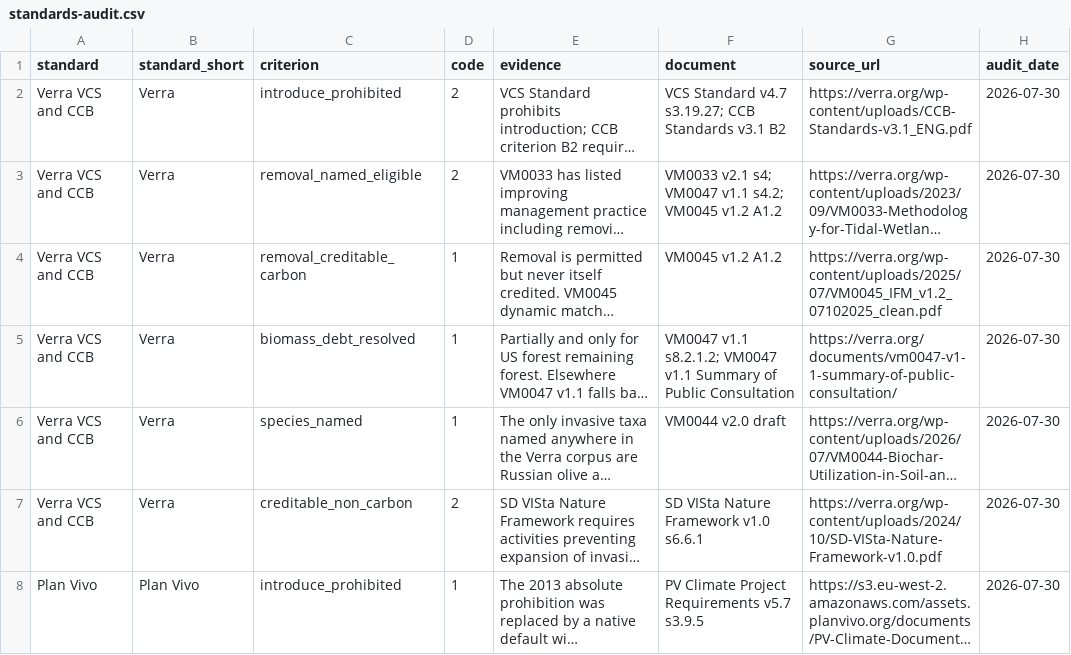
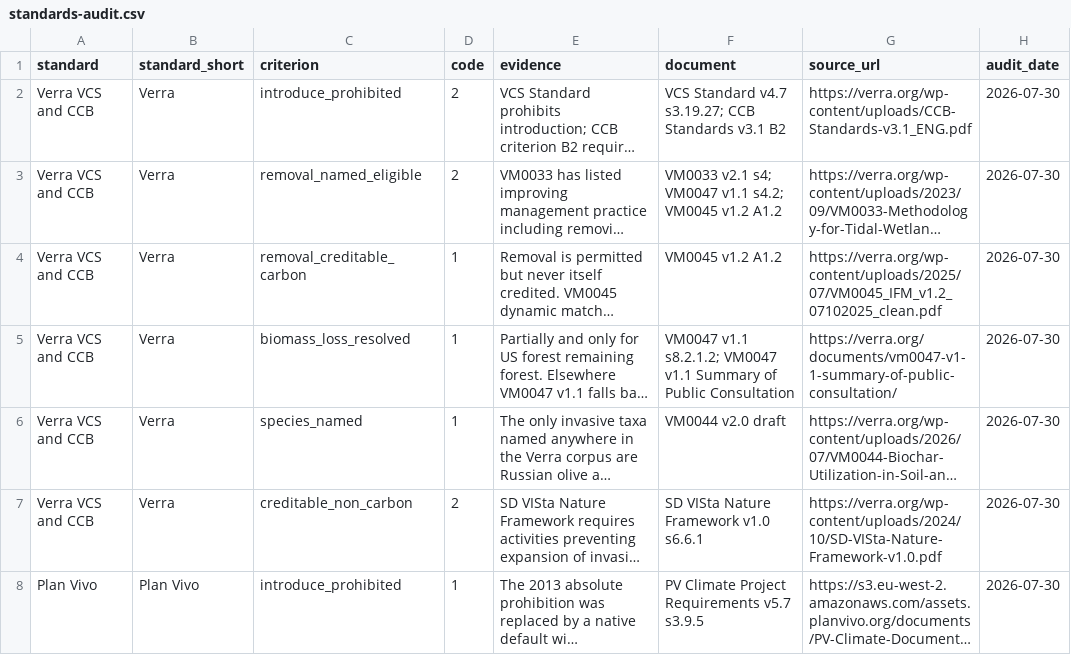
Before and after one commit to seamusrobertmurphy/verra-ccb-invasive-species, a CSV file: 02.inputs/standards-audit.csv, drawn as a sheet; only a part is shown; long unchanged cells end in …; the diff covers the shown part only; the diff names each change by its address in the sheet, - before the commit and + after, or states it on an @@ line.

```diff
--- a/02.inputs/standards-audit.csv
+++ b/02.inputs/standards-audit.csv
-C5 (criterion): biomass_debt_resolved
+C5 (criterion): biomass_loss_resolved
```
Also changed, not shown: 6 edited cells elsewhere in this file, 03.outputs/tables/table-4-standards.csv, 03.outputs/tables/table-5-verdict.csv, 17 other files.
